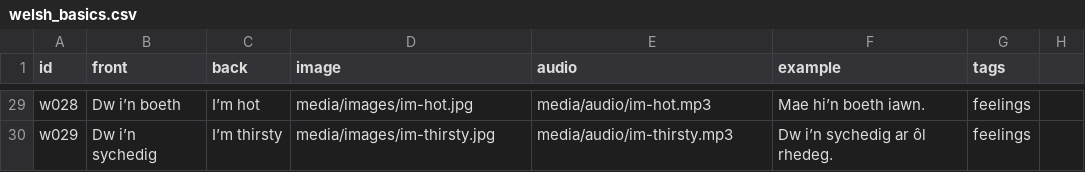
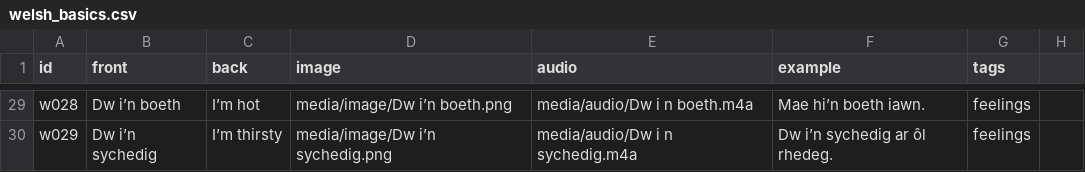
Before and after one commit to LAPrice90/flashcards, a CSV file: data/welsh_basics.csv, drawn as a sheet; only a part is shown, gaps mark what is left out; the diff covers the shown part only; the diff names each change by its address in the sheet, - before the commit and + after, or states it on an @@ line.

```diff
--- a/data/welsh_basics.csv
+++ b/data/welsh_basics.csv
-D29 (image): media/images/im-hot.jpg
+D29 (image): media/image/Dw i’n boeth.png
-E29 (audio): media/audio/im-hot.mp3
+E29 (audio): media/audio/Dw i n boeth.m4a
-D30 (image): media/images/im-thirsty.jpg
+D30 (image): media/image/Dw i’n sychedig.png
-E30 (audio): media/audio/im-thirsty.mp3
+E30 (audio): media/audio/Dw i n sychedig.m4a
```
Also changed, not shown: 62 edited cells elsewhere in this file.
